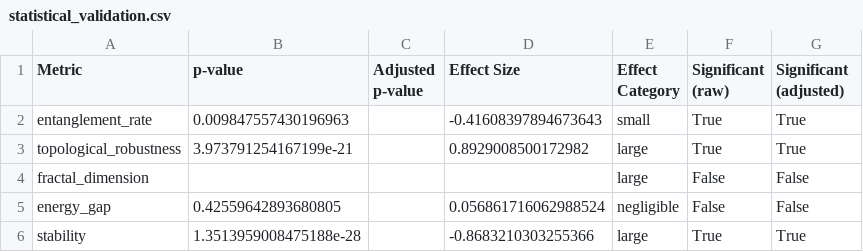
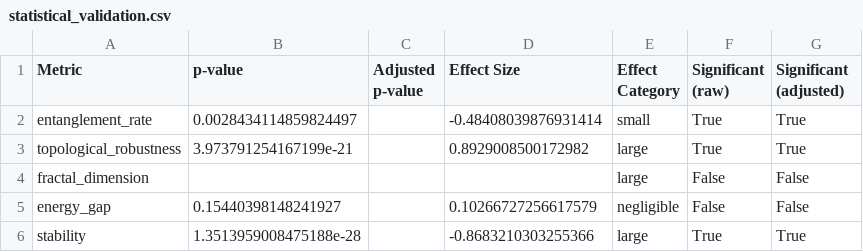
Before and after one commit to ehighberg/recursive-geometric-quantum-scaling, a CSV file: paper_graphs/statistical_validation.csv, drawn as a sheet.

```diff
--- a/paper_graphs/statistical_validation.csv
+++ b/paper_graphs/statistical_validation.csv
@@ -1,6 +1,6 @@
 Metric,p-value,Adjusted p-value,Effect Size,Effect Category,Significant (raw),Significant (adjusted)
-entanglement_rate,0.009847557430196963,,-0.41608397894673643,small,True,True
+entanglement_rate,0.0028434114859824497,,-0.48408039876931414,small,True,True
 topological_robustness,3.973791254167199e-21,,0.8929008500172982,large,True,True
 fractal_dimension,,,,large,False,False
-energy_gap,0.42559642893680805,,0.056861716062988524,negligible,False,False
+energy_gap,0.15440398148241927,,0.10266727256617579,negligible,False,False
 stability,1.3513959008475188e-28,,-0.8683210303255366,large,True,True
```
Also changed, not shown: 10 other files.
